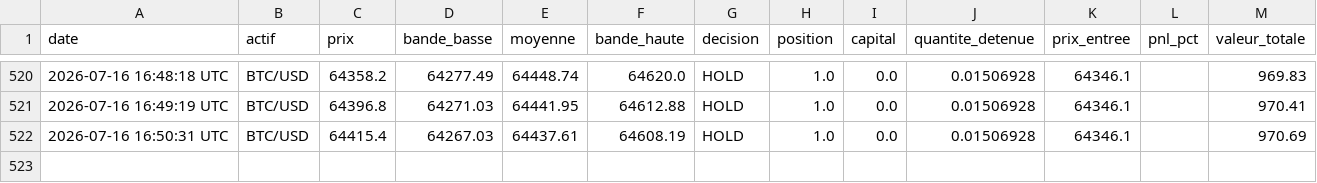
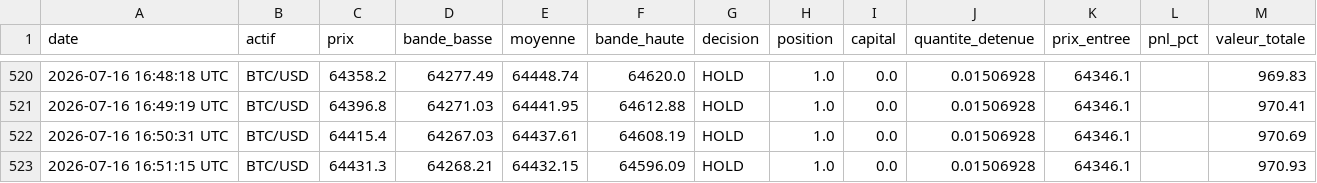
Before and after one commit to ohnonpaslui/Bot-Trading-v2, a CSV file: journal_scalping_bollinger_BTCUSD.csv, drawn as a sheet; only a part is shown, gaps mark what is left out.

Commit message:
Decision scalping du 2026-07-16 16:51:15 UTC

```diff
--- a/journal_scalping_bollinger_BTCUSD.csv
+++ b/journal_scalping_bollinger_BTCUSD.csv
@@ -522 +522,2 @@ date,actif,prix,bande_basse,moyenne,bande_haute,decision,position,capital,quanti
 2026-07-16 16:50:31 UTC,BTC/USD,64415.4,64267.03,64437.61,64608.19,HOLD,1.0,0.0,0.01506928,64346.1,,970.69
+2026-07-16 16:51:15 UTC,BTC/USD,64431.3,64268.21,64432.15,64596.09,HOLD,1.0,0.0,0.01506928,64346.1,,970.93
```
Also changed, not shown: journal_scalping_bollinger_ETHUSD.csv.
